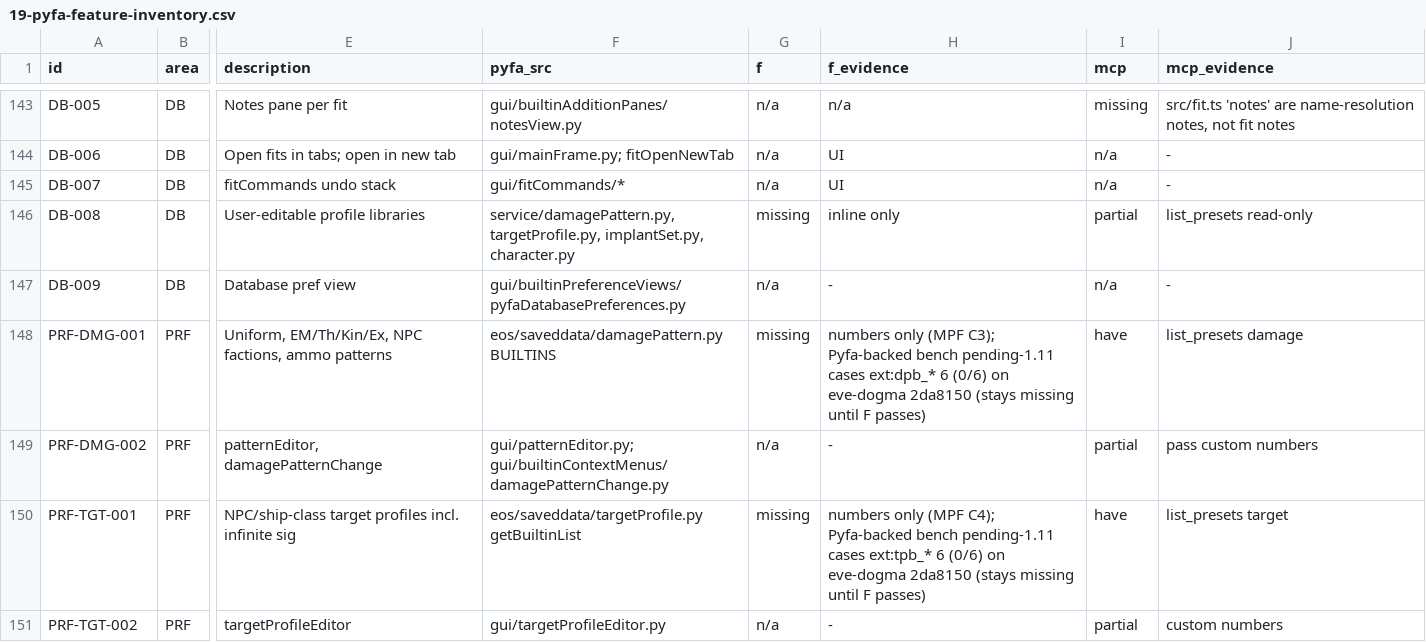
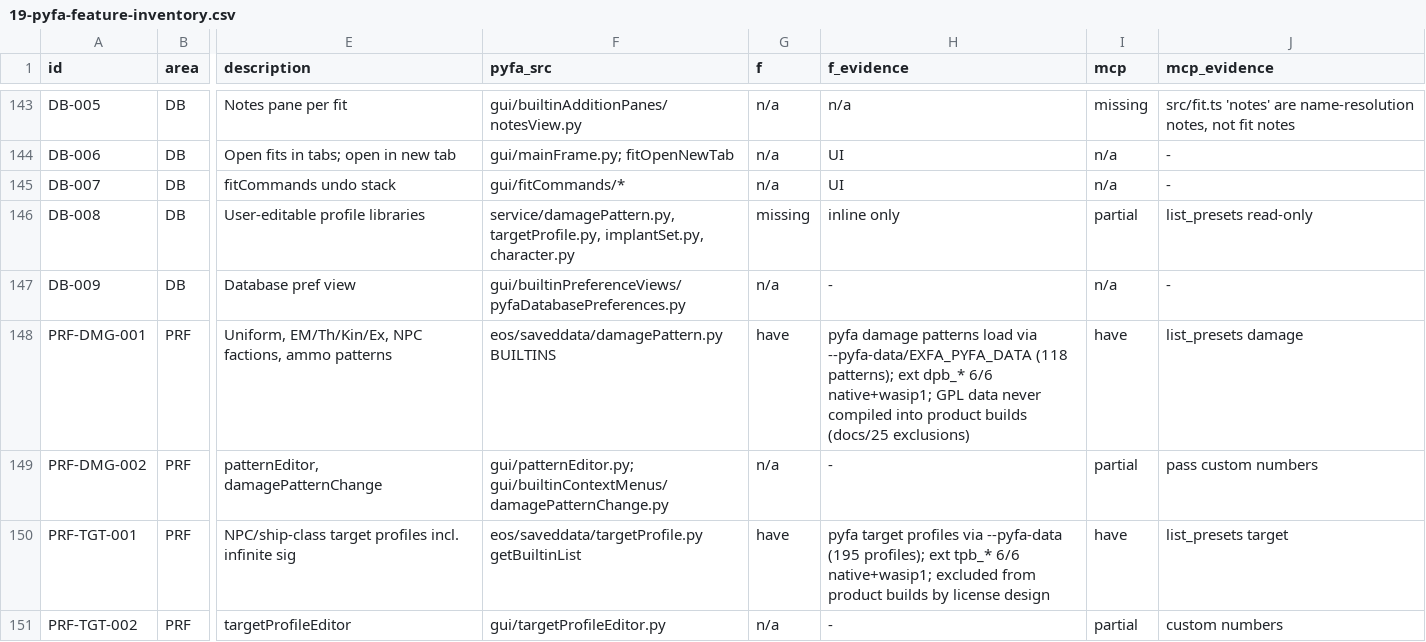
Before and after one commit to EX-CT/EXFA-Docs, a CSV file: docs/19-pyfa-feature-inventory.csv, drawn as a sheet; only a part is shown, gaps mark what is left out; the diff covers the shown part only; the diff names each change by its address in the sheet, - before the commit and + after, or states it on an @@ line.

```diff
--- a/docs/19-pyfa-feature-inventory.csv
+++ b/docs/19-pyfa-feature-inventory.csv
-G148 (f): missing
+G148 (f): have
-H148 (f_evidence): numbers only (MPF C3); Pyfa-backed bench pending-1.11 cases ext:dpb_* 6 (0/6) on eve-dogma 2da8150 (stays missing until F passes)
+H148 (f_evidence): pyfa damage patterns load via --pyfa-data/EXFA_PYFA_DATA (118 patterns); ext dpb_* 6/6 native+wasip1; GPL data never compiled into product builds (docs/25 exclusions)
-G150 (f): missing
+G150 (f): have
-H150 (f_evidence): numbers only (MPF C4); Pyfa-backed bench pending-1.11 cases ext:tpb_* 6 (0/6) on eve-dogma 2da8150 (stays missing until F passes)
+H150 (f_evidence): pyfa target profiles via --pyfa-data (195 profiles); ext tpb_* 6/6 native+wasip1; excluded from product builds by license design
```
Also changed, not shown: 42 edited cells elsewhere in this file, 3 other files.
